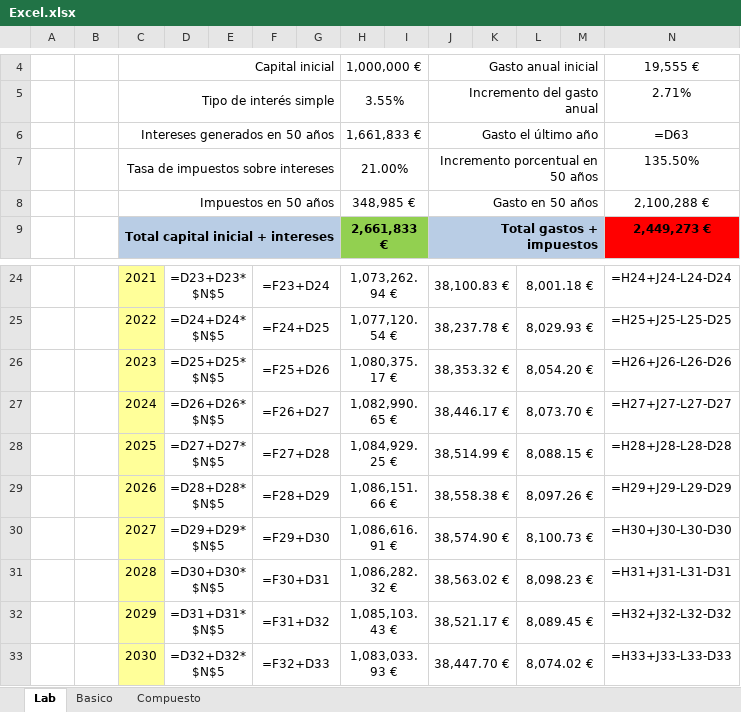
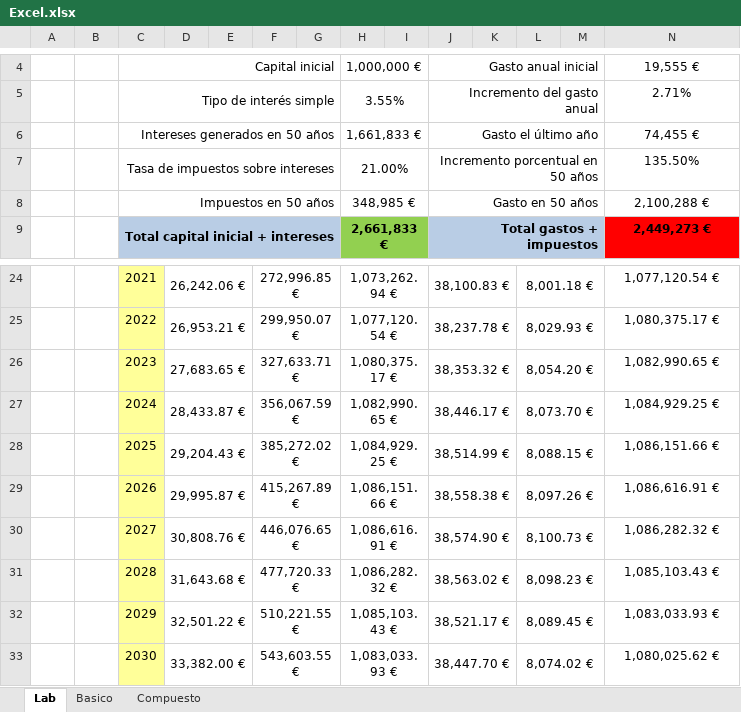
Before and after one commit to Sulley38/ProyectoEDA, an Excel workbook: docs/Excel.xlsx, sheet Lab, drawn as a sheet; only a part is shown, gaps mark what is left out; values as stored, in another font and other column widths than the file's, no borders; formulas without a stored value are shown as written; the diff covers the shown part only; the diff names each change by its address in the sheet, - before the commit and + after, or states it on an @@ line.

```diff
--- a/docs/Excel.xlsx (sheet Lab)
+++ b/docs/Excel.xlsx (sheet Lab)
-N6: =D63
+N6: 74,455 €
-D24: =D23+D23*$N$5
+D24: 26,242.06 €
-F24: =F23+D24
+F24: 272,996.85 €
-N24: =H24+J24-L24-D24
+N24: 1,077,120.54 €
-D25: =D24+D24*$N$5
+D25: 26,953.21 €
-F25: =F24+D25
+F25: 299,950.07 €
-N25: =H25+J25-L25-D25
+N25: 1,080,375.17 €
-D26: =D25+D25*$N$5
+D26: 27,683.65 €
-F26: =F25+D26
+F26: 327,633.71 €
-N26: =H26+J26-L26-D26
+N26: 1,082,990.65 €
-D27: =D26+D26*$N$5
+D27: 28,433.87 €
-F27: =F26+D27
+F27: 356,067.59 €
-N27: =H27+J27-L27-D27
+N27: 1,084,929.25 €
-D28: =D27+D27*$N$5
+D28: 29,204.43 €
-F28: =F27+D28
+F28: 385,272.02 €
-N28: =H28+J28-L28-D28
+N28: 1,086,151.66 €
-D29: =D28+D28*$N$5
+D29: 29,995.87 €
-F29: =F28+D29
+F29: 415,267.89 €
-N29: =H29+J29-L29-D29
+N29: 1,086,616.91 €
-D30: =D29+D29*$N$5
+D30: 30,808.76 €
-F30: =F29+D30
+F30: 446,076.65 €
-N30: =H30+J30-L30-D30
+N30: 1,086,282.32 €
-D31: =D30+D30*$N$5
+D31: 31,643.68 €
-F31: =F30+D31
+F31: 477,720.33 €
-N31: =H31+J31-L31-D31
+N31: 1,085,103.43 €
-D32: =D31+D31*$N$5
+D32: 32,501.22 €
-F32: =F31+D32
+F32: 510,221.55 €
-N32: =H32+J32-L32-D32
+N32: 1,083,033.93 €
-D33: =D32+D32*$N$5
+D33: 33,382.00 €
-F33: =F32+D33
+F33: 543,603.55 €
-N33: =H33+J33-L33-D33
+N33: 1,080,025.62 €
```
Also changed, not shown: 122 edited cells elsewhere in this sheet, sheet Basico, 1 other file.
